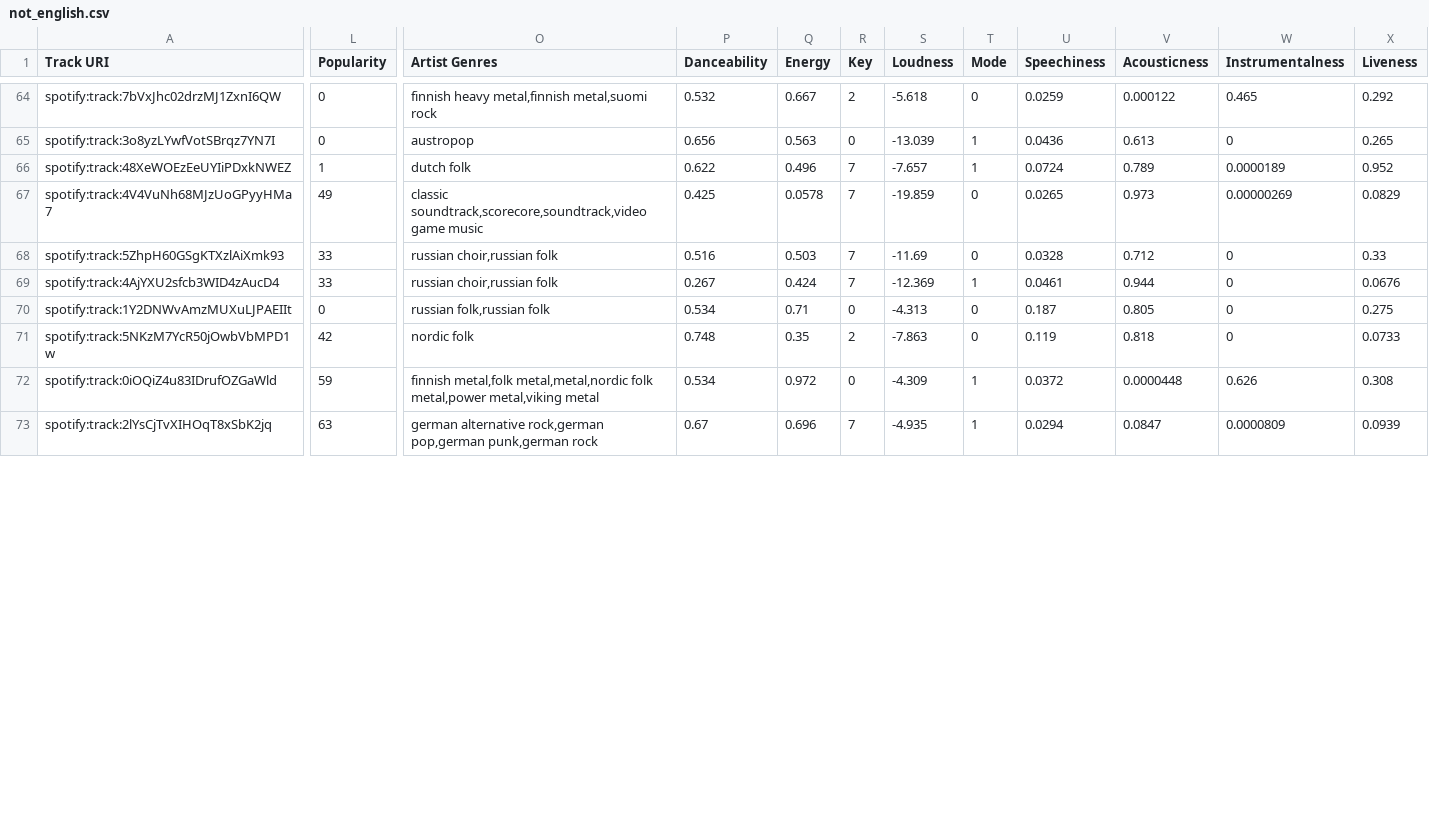
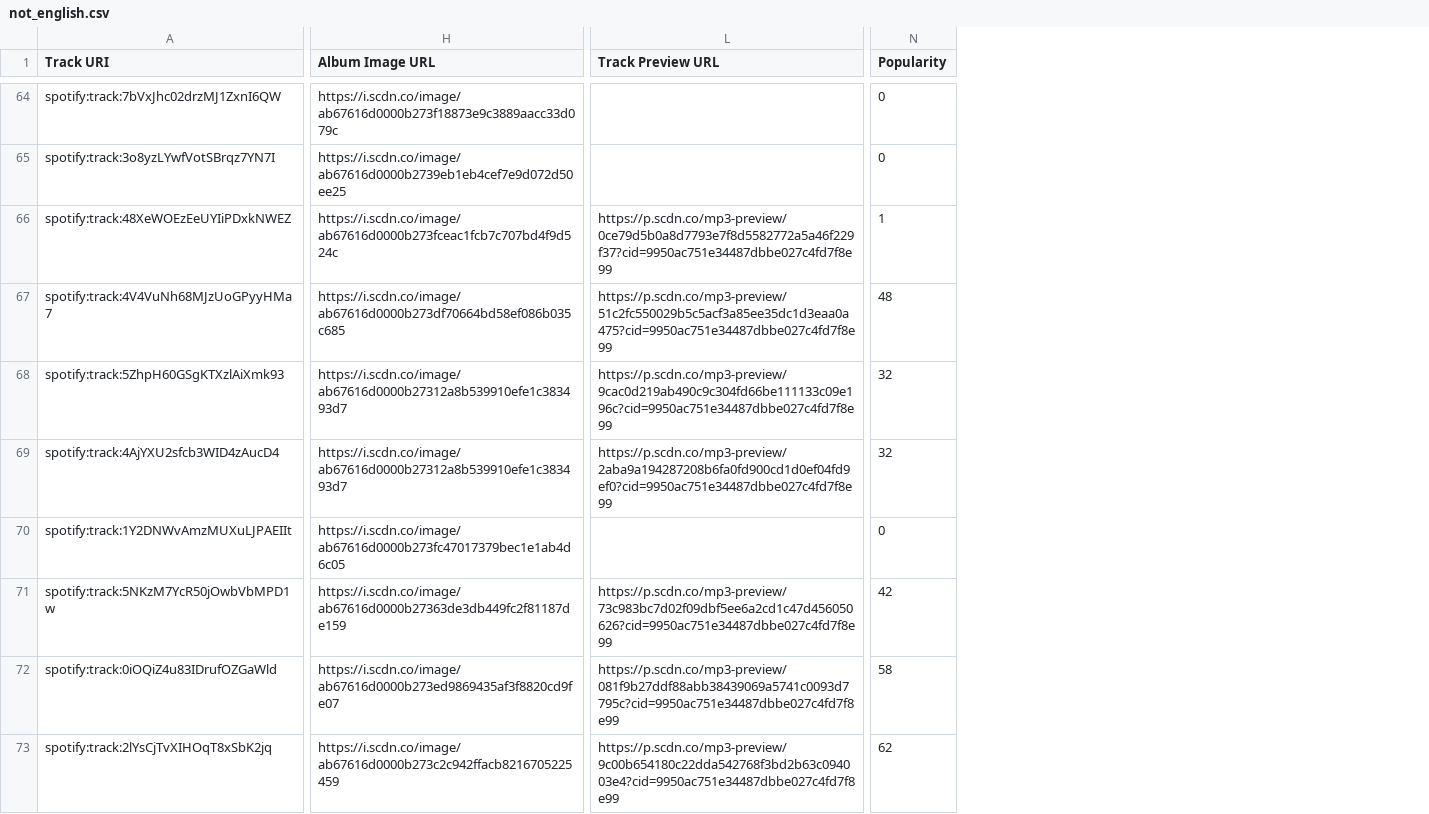
Before and after one commit to deadda7a/playlists, a CSV file: not_english.csv, drawn as a sheet; only a part is shown, gaps mark what is left out; removed rows and columns are numbered as before the commit, all else as after; the diff covers the shown part only; the diff names each change by its address in the sheet, - before the commit and + after, or states it on an @@ line.

```diff
--- a/not_english.csv
+++ b/not_english.csv
+column H (Album Image URL), rows 64-73: https://i.scdn.co/image/ab67616d0000b273f18873e9c3889aacc33d079c | https://i.scdn.co/image/ab67616d0000b2739eb1eb4cef7e9d072d50ee25 | https://i.scdn.co/image/ab67616d0000b273fceac1fcb7c707bd4f9d524c | https://i.scdn.co/image/ab67616d0000b273df70664bd58ef086b035c685 | https://i.scdn.co/image/ab67616d0000b27312a8b539910efe1c383493d7 | https://i.scdn.co/image/ab67616d0000b27312a8b539910efe1c383493d7 | https://i.scdn.co/image/ab67616d0000b273fc47017379bec1e1ab4d6c05 | https://i.scdn.co/image/ab67616d0000b27363de3db449fc2f81187de159 | https://i.scdn.co/image/ab67616d0000b273ed9869435af3f8820cd9fe07 | https://i.scdn.co/image/ab67616d0000b273c2c942ffacb8216705225459
+column L (Track Preview URL), rows 66-73: https://p.scdn.co/mp3-preview/0ce79d5b0a8d7793e7f8d5582772a5a46f229f37?cid=9950ac751e34487dbbe027c4fd7f8e99 | https://p.scdn.co/mp3-preview/51c2fc550029b5c5acf3a85ee35dc1d3eaa0a475?cid=9950ac751e34487dbbe027c4fd7f8e99 | https://p.scdn.co/mp3-preview/9cac0d219ab490c9c304fd66be111133c09e196c?cid=9950ac751e34487dbbe027c4fd7f8e99 | https://p.scdn.co/mp3-preview/2aba9a194287208b6fa0fd900cd1d0ef04fd9ef0?cid=9950ac751e34487dbbe027c4fd7f8e99 |  | https://p.scdn.co/mp3-preview/73c983bc7d02f09dbf5ee6a2cd1c47d456050626?cid=9950ac751e34487dbbe027c4fd7f8e99 | https://p.scdn.co/mp3-preview/081f9b27ddf88abb38439069a5741c0093d7795c?cid=9950ac751e34487dbbe027c4fd7f8e99 | https://p.scdn.co/mp3-preview/9c00b654180c22dda542768f3bd2b63c094003e4?cid=9950ac751e34487dbbe027c4fd7f8e99
-column O (Artist Genres), rows 64-73: finnish heavy metal,finnish metal,suomi rock | austropop | dutch folk | classic soundtrack,scorecore,soundtrack,video game music | russian choir,russian folk | russian choir,russian folk | russian folk,russian folk | nordic folk | finnish metal,folk metal,metal,nordic folk metal,power metal,viking metal | german alternative rock,german pop,german punk,german rock
-column P (Danceability), rows 64-73: 0.532 | 0.656 | 0.622 | 0.425 | 0.516 | 0.267 | 0.534 | 0.748 | 0.534 | 0.67
-column Q (Energy), rows 64-73: 0.667 | 0.563 | 0.496 | 0.0578 | 0.503 | 0.424 | 0.71 | 0.35 | 0.972 | 0.696
-column R (Key), rows 64-73: 2 | 0 | 7 | 7 | 7 | 7 | 0 | 2 | 0 | 7
-column S (Loudness), rows 64-73: -5.618 | -13.039 | -7.657 | -19.859 | -11.69 | -12.369 | -4.313 | -7.863 | -4.309 | -4.935
-column T (Mode), rows 64-73: 0 | 1 | 1 | 0 | 0 | 1 | 0 | 0 | 1 | 1
-column U (Speechiness), rows 64-73: 0.0259 | 0.0436 | 0.0724 | 0.0265 | 0.0328 | 0.0461 | 0.187 | 0.119 | 0.0372 | 0.0294
-column V (Acousticness), rows 64-73: 0.000122 | 0.613 | 0.789 | 0.973 | 0.712 | 0.944 | 0.805 | 0.818 | 0.0000448 | 0.0847
-column W (Instrumentalness), rows 64-73: 0.465 | 0 | 0.0000189 | 0.00000269 | 0 | 0 | 0 | 0 | 0.626 | 0.0000809
-column X (Liveness), rows 64-73: 0.292 | 0.265 | 0.952 | 0.0829 | 0.33 | 0.0676 | 0.275 | 0.0733 | 0.308 | 0.0939
-N67 (Popularity): 49
+N67 (Popularity): 48
-N68:N69 (Popularity): 33
+N68:N69 (Popularity): 32
-N72 (Popularity): 59
+N72 (Popularity): 58
-N73 (Popularity): 63
+N73 (Popularity): 62
```
Also changed, not shown: 2 added rows, 3 removed columns and 80 edited cells elsewhere in this file, andreea_&_sebastian.csv, auto.csv, 10 other files.
